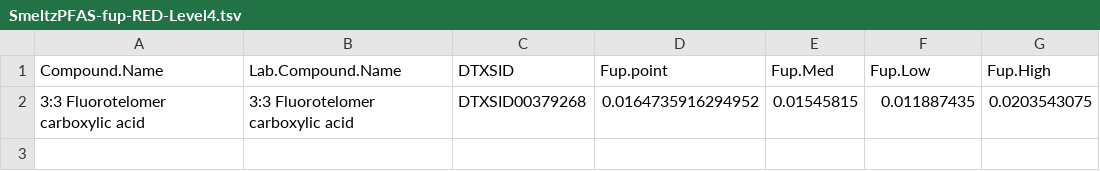
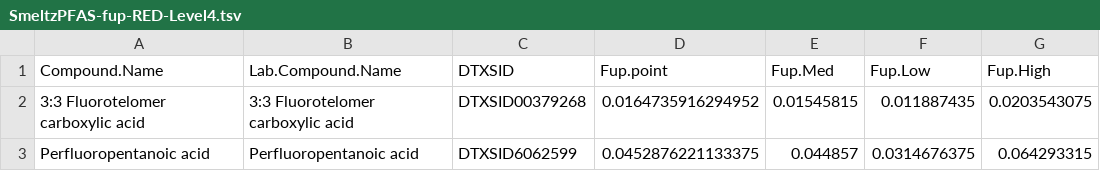
Before and after one commit to USEPA/invitroTKstats, a TSV file: working/SmeltzPFAS/SmeltzPFAS-fup-RED-Level4.tsv, drawn as a sheet.

```diff
--- a/working/SmeltzPFAS/SmeltzPFAS-fup-RED-Level4.tsv
+++ b/working/SmeltzPFAS/SmeltzPFAS-fup-RED-Level4.tsv
@@ -2 +2,2 @@ Compound.Name	Lab.Compound.Name	DTXSID	Fup.point	Fup.Med	Fup.Low	Fup.High
 3:3 Fluorotelomer carboxylic acid	3:3 Fluorotelomer carboxylic acid	DTXSID00379268	0.0164735916294952	0.01545815	0.011887435	0.0203543075
+Perfluoropentanoic acid	Perfluoropentanoic acid	DTXSID6062599	0.0452876221133375	0.044857	0.0314676375	0.064293315
```
Also changed, not shown: 1 other file.
